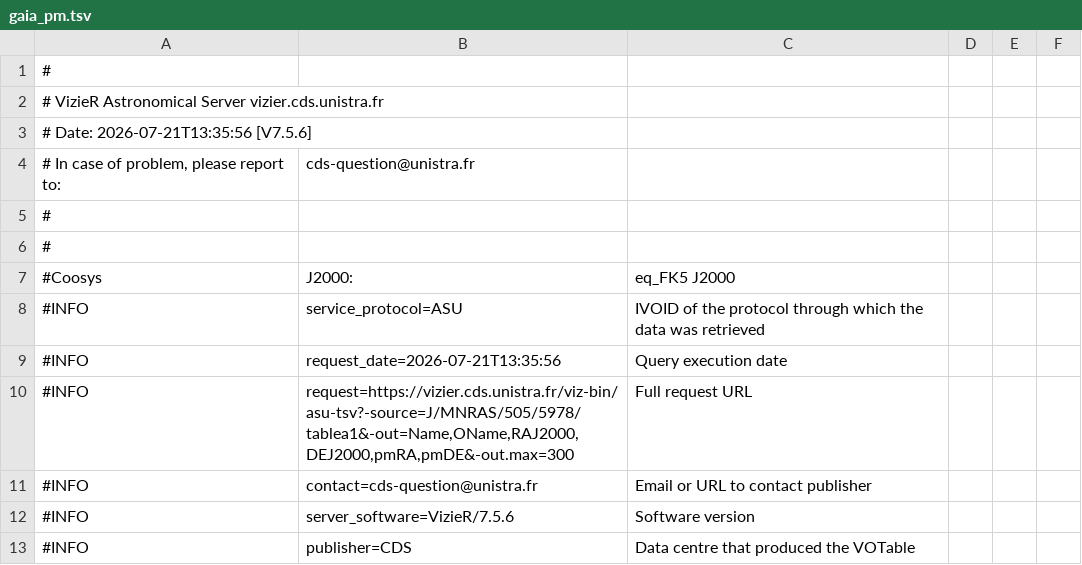
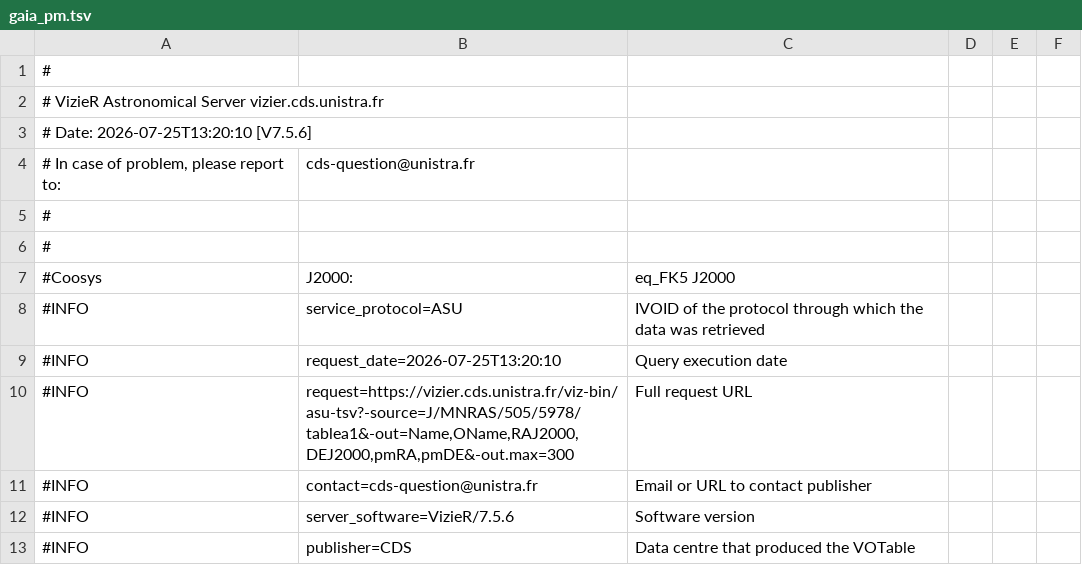
Before and after one commit to shahamby/fabric-of-space, a TSV file: data/gaia_pm.tsv, drawn as a sheet; only a part is shown.

```diff
--- a/data/gaia_pm.tsv
+++ b/data/gaia_pm.tsv
@@ -2,3 +2,3 @@
 #   VizieR Astronomical Server vizier.cds.unistra.fr
-#    Date: 2026-07-21T13:35:56 [V7.5.6]
+#    Date: 2026-07-25T13:20:10 [V7.5.6]
 #   In case of problem, please report to:	cds-question@unistra.fr
@@ -8,3 +8,3 @@
 #INFO	service_protocol=ASU	  IVOID of the protocol through which the data was retrieved
-#INFO	request_date=2026-07-21T13:35:56	  Query execution date
+#INFO	request_date=2026-07-25T13:20:10	  Query execution date
 #INFO	request=https://vizier.cds.unistra.fr/viz-bin/asu-tsv?-source=J/MNRAS/505/5978/tablea1&-out=Name,OName,RAJ2000,DEJ2000,pmRA,pmDE&-out.max=300	  Full request URL
```
Also changed, not shown: data/harris_vr.tsv.
